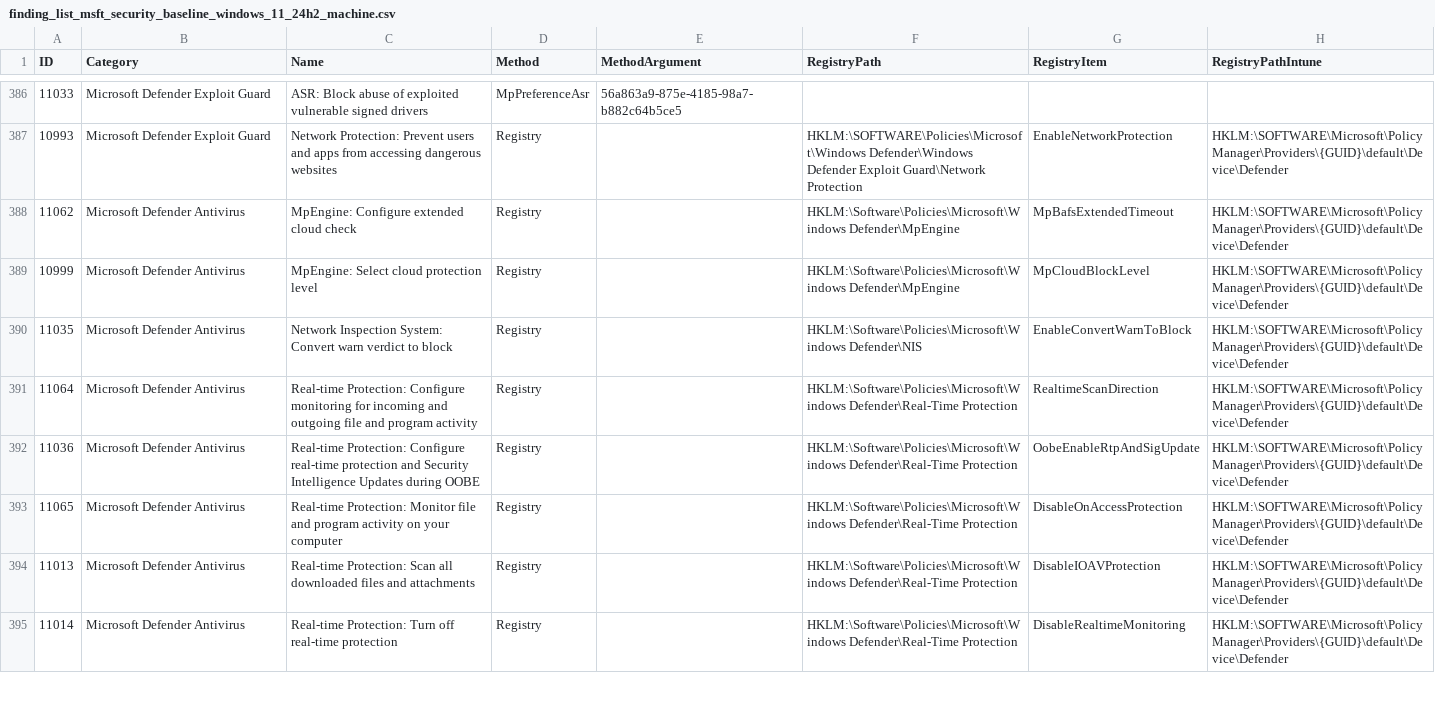
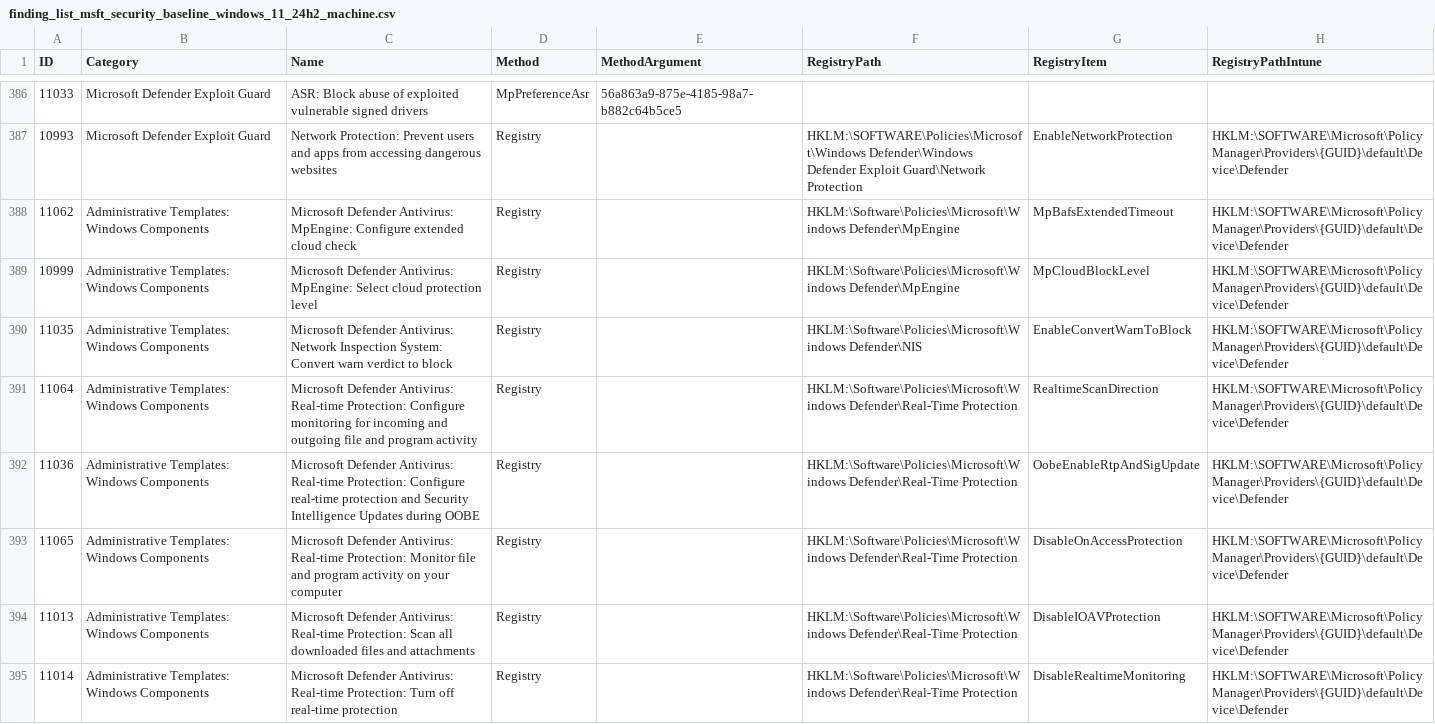
Before and after one commit to 0x6d69636b/windows_hardening, a CSV file: lists/finding_list_msft_security_baseline_windows_11_24h2_machine.csv, drawn as a sheet; only a part is shown, gaps mark what is left out; the diff covers the shown part only; the diff names each change by its address in the sheet, - before the commit and + after, or states it on an @@ line.

```diff
--- a/lists/finding_list_msft_security_baseline_windows_11_24h2_machine.csv
+++ b/lists/finding_list_msft_security_baseline_windows_11_24h2_machine.csv
-B388:B395 (Category): Microsoft Defender Antivirus
+B388:B395 (Category): Administrative Templates: Windows Components
-C388 (Name): MpEngine: Configure…
+C388 (Name): Microsoft Defender Antivirus: MpEngine: Configure…
-C389 (Name): MpEngine: Select…
+C389 (Name): Microsoft Defender Antivirus: MpEngine: Select…
-C390 (Name): Network Inspection…
+C390 (Name): Microsoft Defender Antivirus: Network Inspection…
-C391 (Name): Real-time Protection:…
+C391 (Name): Microsoft Defender Antivirus: Real-time Protection:…
-C392 (Name): Real-time Protection:…
+C392 (Name): Microsoft Defender Antivirus: Real-time Protection:…
-C393 (Name): Real-time Protection:…
+C393 (Name): Microsoft Defender Antivirus: Real-time Protection:…
-C394 (Name): Real-time Protection:…
+C394 (Name): Microsoft Defender Antivirus: Real-time Protection:…
-C395 (Name): Real-time Protection:…
+C395 (Name): Microsoft Defender Antivirus: Real-time Protection:…
```
Also changed, not shown: 32 edited cells elsewhere in this file, lists/finding_list_cis_microsoft_windows_11_enterprise_24h2_machine.csv, lists/finding_list_cis_microsoft_windows_server_2022_22h2_4.0.0_machine.csv, 51 other files.
